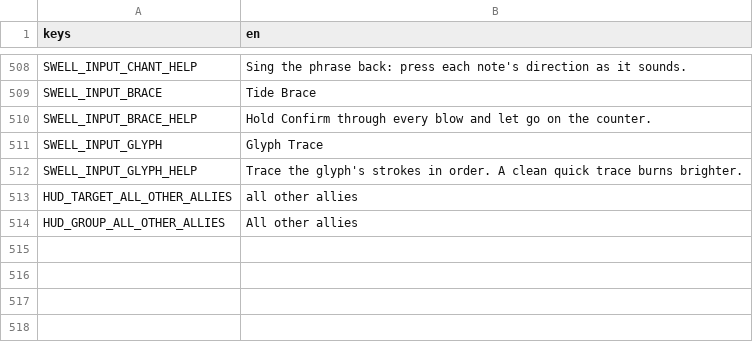
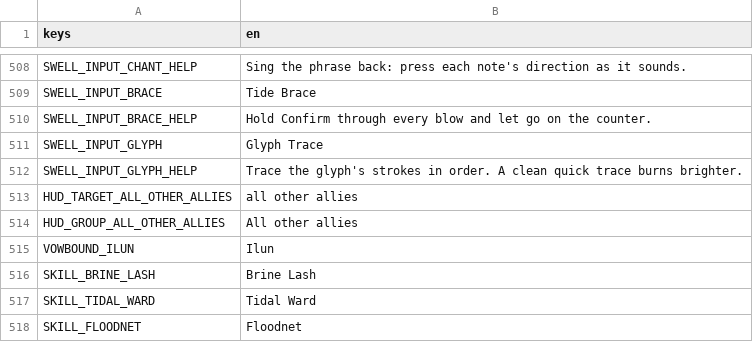
Before and after one commit to LeviticusFigglebottom/ClaudalFantasyX, a CSV file: game/data/loc/strings.csv, drawn as a sheet; only a part is shown, gaps mark what is left out; the diff names each change by its address in the sheet, - before the commit and + after, or states it on an @@ line.

```diff
--- a/game/data/loc/strings.csv
+++ b/game/data/loc/strings.csv
+row 515: VOWBOUND_ILUN | Ilun
+row 516: SKILL_BRINE_LASH | Brine Lash
+row 517: SKILL_TIDAL_WARD | Tidal Ward
+row 518: SKILL_FLOODNET | Floodnet
```
Also changed, not shown: 18 other files.
